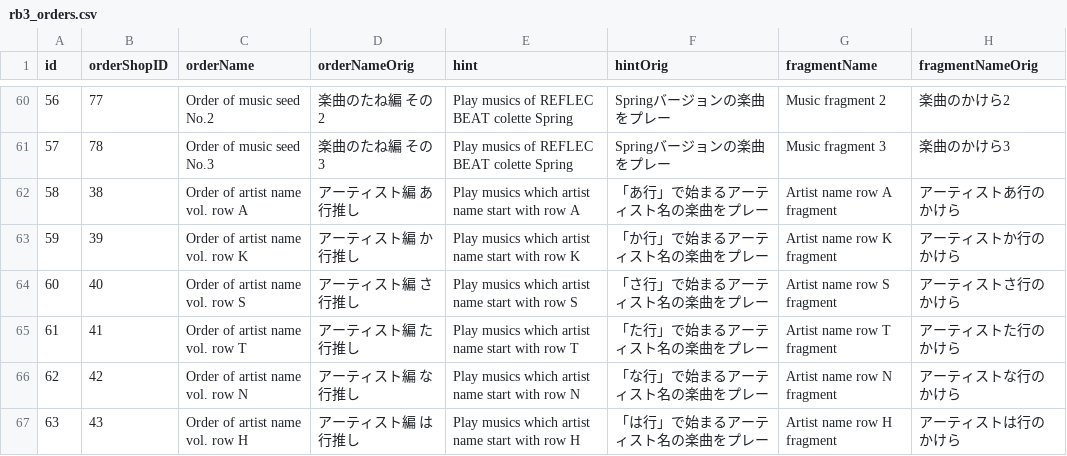
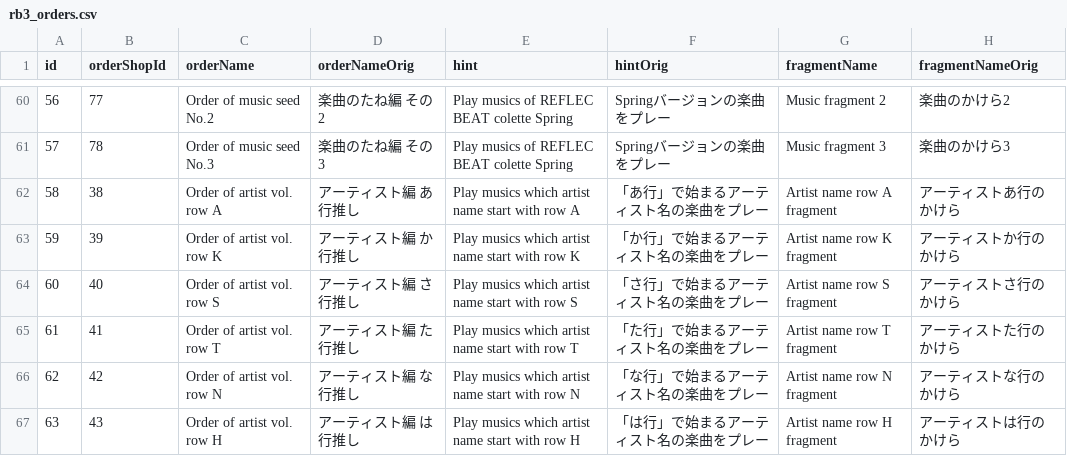
Before and after one commit to RoxCian/TheAsphyxiaOfEternity, a CSV file: server/data/contents/rb3_orders.csv, drawn as a sheet; only a part is shown, gaps mark what is left out; the diff covers the shown part only; the diff names each change by its address in the sheet, - before the commit and + after, or states it on an @@ line.

```diff
--- a/server/data/contents/rb3_orders.csv
+++ b/server/data/contents/rb3_orders.csv
-B1: orderShopID
+B1: orderShopId
-C62 (orderName): Order of artist name vol. row A
+C62 (orderName): Order of artist vol. row A
-C63 (orderName): Order of artist name vol. row K
+C63 (orderName): Order of artist vol. row K
-C64 (orderName): Order of artist name vol. row S
+C64 (orderName): Order of artist vol. row S
-C65 (orderName): Order of artist name vol. row T
+C65 (orderName): Order of artist vol. row T
-C66 (orderName): Order of artist name vol. row N
+C66 (orderName): Order of artist vol. row N
-C67 (orderName): Order of artist name vol. row H
+C67 (orderName): Order of artist vol. row H
```
Also changed, not shown: 23 edited cells elsewhere in this file, server/data/contents/rb3_order_shop_level.csv, server/data/contents/rb3_verdet_des_krieges_content.csv, 57 other files.
